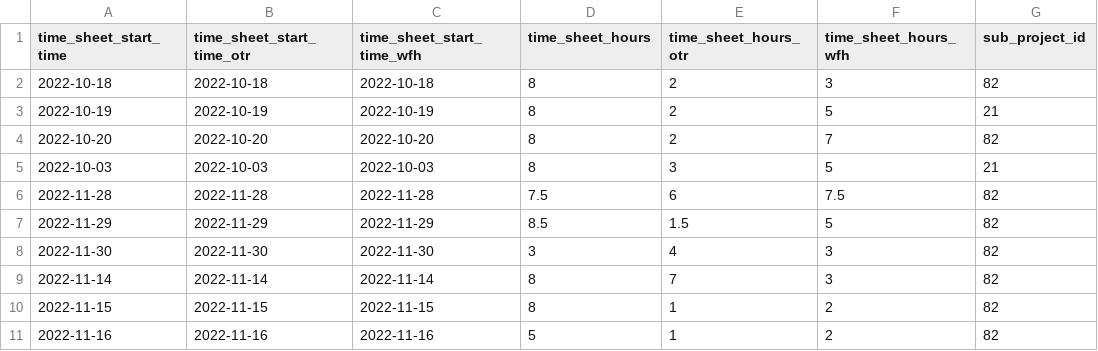
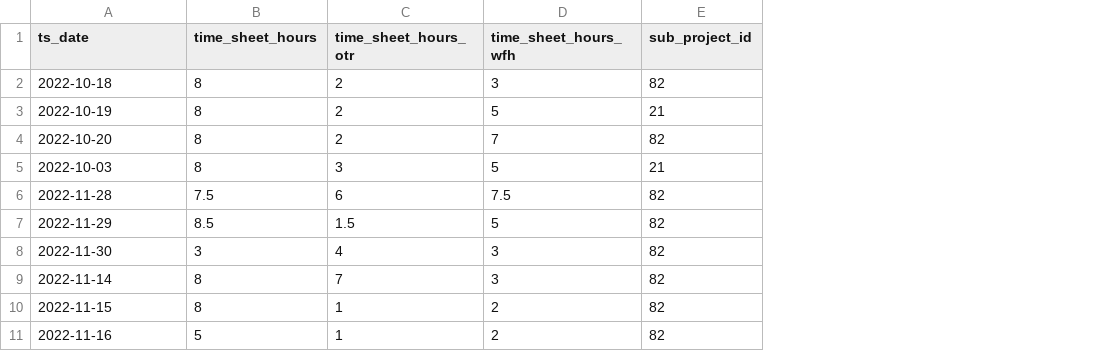
Before and after one commit to nguyenngocdue/TLC-app2, a CSV file: src/app/Http/Controllers/ComponentDemo/DataSource/csv/timesheet_lines.csv, drawn as a sheet; only a part is shown; the diff names each change by its address in the sheet, - before the commit and + after, or states it on an @@ line.

```diff
--- a/src/app/Http/Controllers/ComponentDemo/DataSource/csv/timesheet_lines.csv
+++ b/src/app/Http/Controllers/ComponentDemo/DataSource/csv/timesheet_lines.csv
-column B (time_sheet_start_time_otr), rows 2-11: 2022-10-18 | 2022-10-19 | 2022-10-20 | 2022-10-03 | 2022-11-28 | 2022-11-29 | 2022-11-30 | 2022-11-14 | 2022-11-15 | 2022-11-16
-column C (time_sheet_start_time_wfh), rows 2-11: 2022-10-18 | 2022-10-19 | 2022-10-20 | 2022-10-03 | 2022-11-28 | 2022-11-29 | 2022-11-30 | 2022-11-14 | 2022-11-15 | 2022-11-16
-A1: time_sheet_start_time
+A1: ts_date
```
Also changed, not shown: 1 other file.
